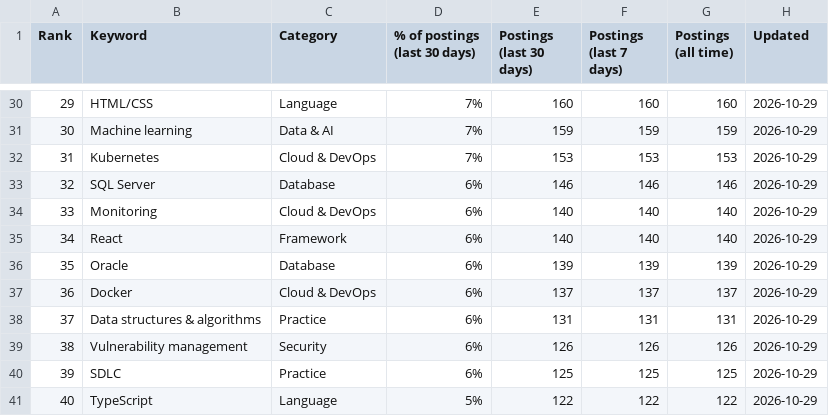
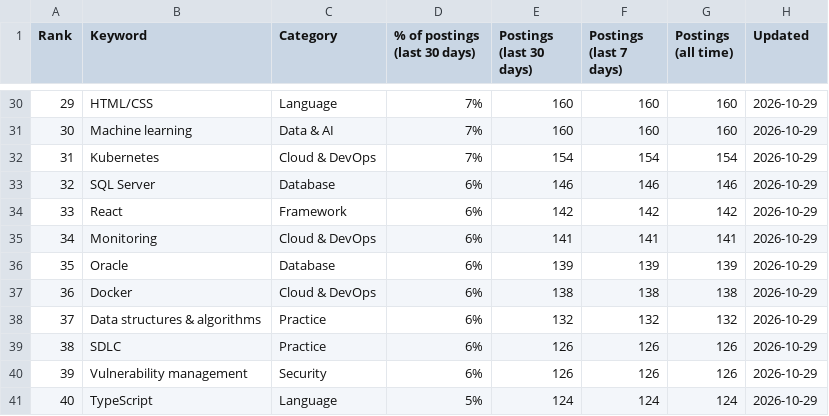
Before and after one commit to sagarh12/canada-jobs-feed, a CSV file: feed/keywords.csv, drawn as a sheet; only a part is shown, gaps mark what is left out; the diff covers the shown part only.

```diff
--- a/feed/keywords.csv
+++ b/feed/keywords.csv
@@ -30,12 +30,12 @@ Rank,Keyword,Category,% of postings (last 30 days),Postings (last 30 days),Posti
 29,HTML/CSS,Language,7%,160,160,160,2026-10-29
-30,Machine learning,Data & AI,7%,159,159,159,2026-10-29
-31,Kubernetes,Cloud & DevOps,7%,153,153,153,2026-10-29
+30,Machine learning,Data & AI,7%,160,160,160,2026-10-29
+31,Kubernetes,Cloud & DevOps,7%,154,154,154,2026-10-29
 32,SQL Server,Database,6%,146,146,146,2026-10-29
-33,Monitoring,Cloud & DevOps,6%,140,140,140,2026-10-29
-34,React,Framework,6%,140,140,140,2026-10-29
+33,React,Framework,6%,142,142,142,2026-10-29
+34,Monitoring,Cloud & DevOps,6%,141,141,141,2026-10-29
 35,Oracle,Database,6%,139,139,139,2026-10-29
-36,Docker,Cloud & DevOps,6%,137,137,137,2026-10-29
-37,Data structures & algorithms,Practice,6%,131,131,131,2026-10-29
-38,Vulnerability management,Security,6%,126,126,126,2026-10-29
-39,SDLC,Practice,6%,125,125,125,2026-10-29
-40,TypeScript,Language,5%,122,122,122,2026-10-29
+36,Docker,Cloud & DevOps,6%,138,138,138,2026-10-29
+37,Data structures & algorithms,Practice,6%,132,132,132,2026-10-29
+38,SDLC,Practice,6%,126,126,126,2026-10-29
+39,Vulnerability management,Security,6%,126,126,126,2026-10-29
+40,TypeScript,Language,5%,124,124,124,2026-10-29
```
Also changed, not shown: 119 edited cells elsewhere in this file, 3 other files.
